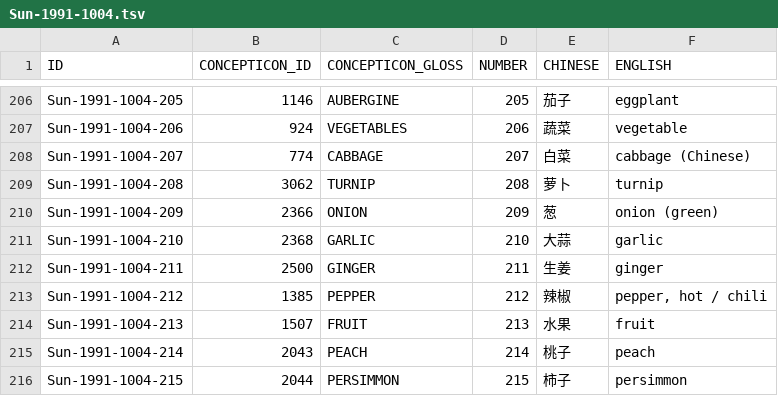
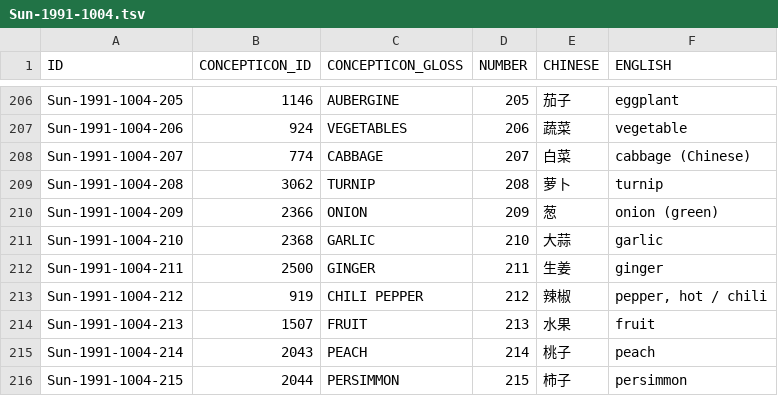
Before and after one commit to concepticon/concepticon-data, a TSV file: concepticondata/conceptlists/Sun-1991-1004.tsv, drawn as a sheet; only a part is shown, gaps mark what is left out.

```diff
--- a/concepticondata/conceptlists/Sun-1991-1004.tsv
+++ b/concepticondata/conceptlists/Sun-1991-1004.tsv
@@ -212,3 +212,3 @@ Sun-1991-1004-210	2368	GARLIC	210	大蒜	garlic
 Sun-1991-1004-211	2500	GINGER	211	生姜	ginger
-Sun-1991-1004-212	1385	PEPPER	212	辣椒	pepper, hot / chili
+Sun-1991-1004-212	919	CHILI PEPPER	212	辣椒	pepper, hot / chili
 Sun-1991-1004-213	1507	FRUIT	213	水果	fruit
```
Also changed, not shown: concepticondata/conceptlists/Bromley-1967-111.tsv, 6 other files.
